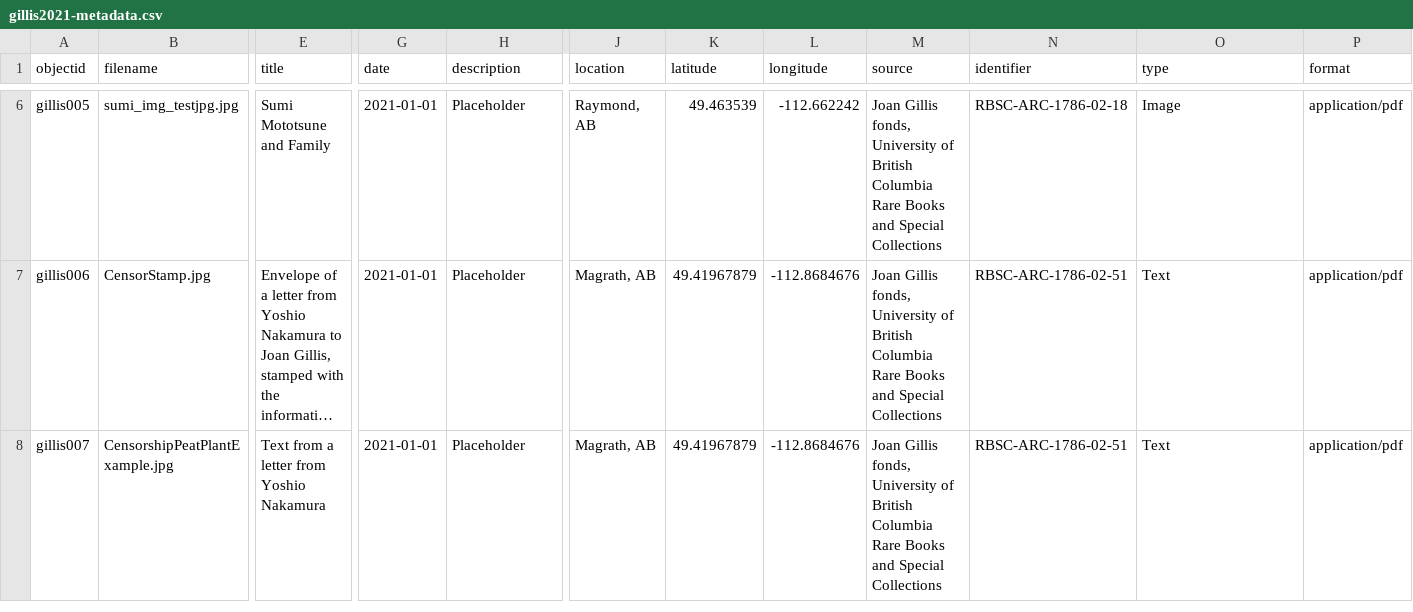
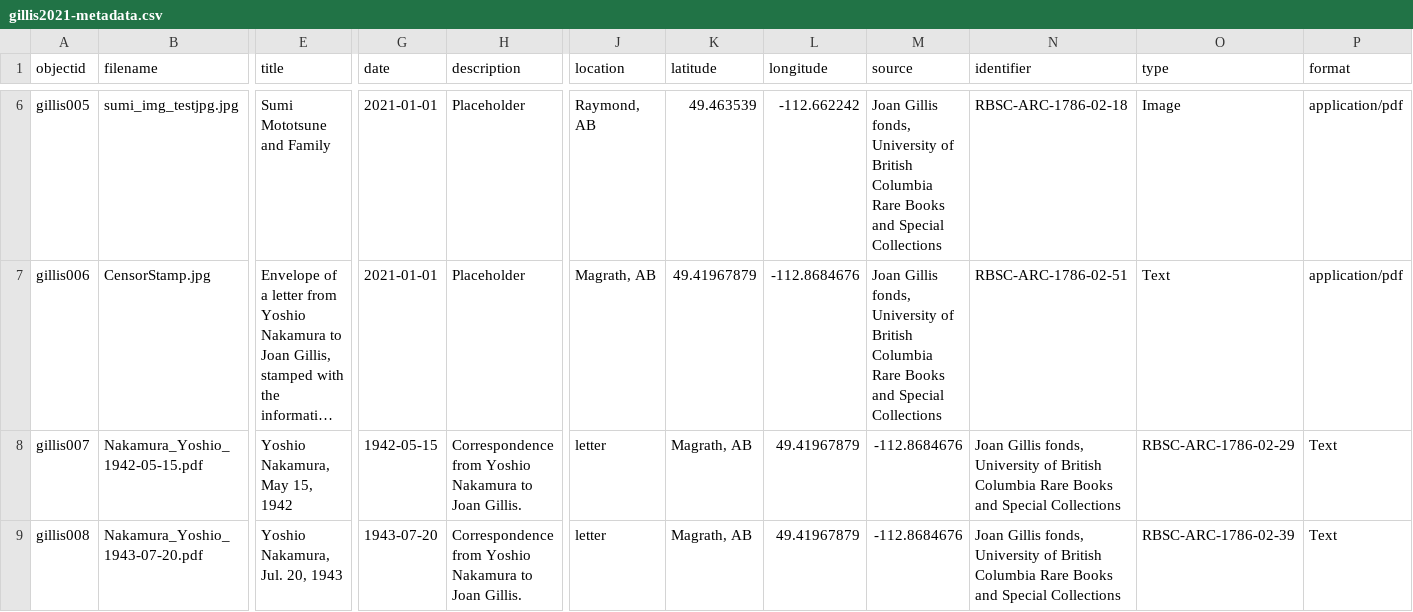
Before and after one commit to ubc-library-rbsc/gillis-2021, a CSV file: _data/gillis2021-metadata.csv, drawn as a sheet; only a part is shown, gaps mark what is left out; long unchanged cells end in …; rows hold the shown columns only; the diff covers the shown part only; the diff names each change by its address in the sheet, - before the commit and + after, or states it on an @@ line.

```diff
--- a/_data/gillis2021-metadata.csv
+++ b/_data/gillis2021-metadata.csv
-B8 (filename): CensorshipPeatPlantExample.jpg
+B8 (filename): Nakamura_Yoshio_1942-05-15.pdf
-E8 (title): Text from a letter from Yoshio Nakamura
+E8 (title): Yoshio Nakamura, May 15, 1942
-G8 (date): 2021-01-01
+G8 (date): 1942-05-15
-H8 (description): Placeholder
+H8 (description): Correspondence from Yoshio Nakamura to Joan Gillis.
-J8 (location): Magrath, AB
+J8 (location): letter
-K8 (latitude): 49.41967879
+K8 (latitude): Magrath, AB
-L8 (longitude): -112.8684676
+L8 (longitude): 49.41967879
-M8 (source): Joan Gillis fonds, University of British Columbia Rare Books and Special Collections
+M8 (source): -112.8684676
-N8 (identifier): RBSC-ARC-1786-02-51
+N8 (identifier): Joan Gillis fonds, University of British Columbia Rare Books and Special Collections
-O8 (type): Text
+O8 (type): RBSC-ARC-1786-02-29
-P8 (format): application/pdf
+P8 (format): Text
+row 9: gillis008 | Nakamura_Yoshio_1943-07-20.pdf | Yoshio Nakamura, Jul. 20, 1943 | 1943-07-20 | Correspondence from Yoshio Nakamura to Joan Gillis. | letter | Magrath, AB | 49.41967879 | -112.8684676 | Joan Gillis fonds, University of British Columbia Rare Books and Special Collections | RBSC-ARC-1786-02-39 | Text
```
Also changed, not shown: 6 edited cells elsewhere in this file.
